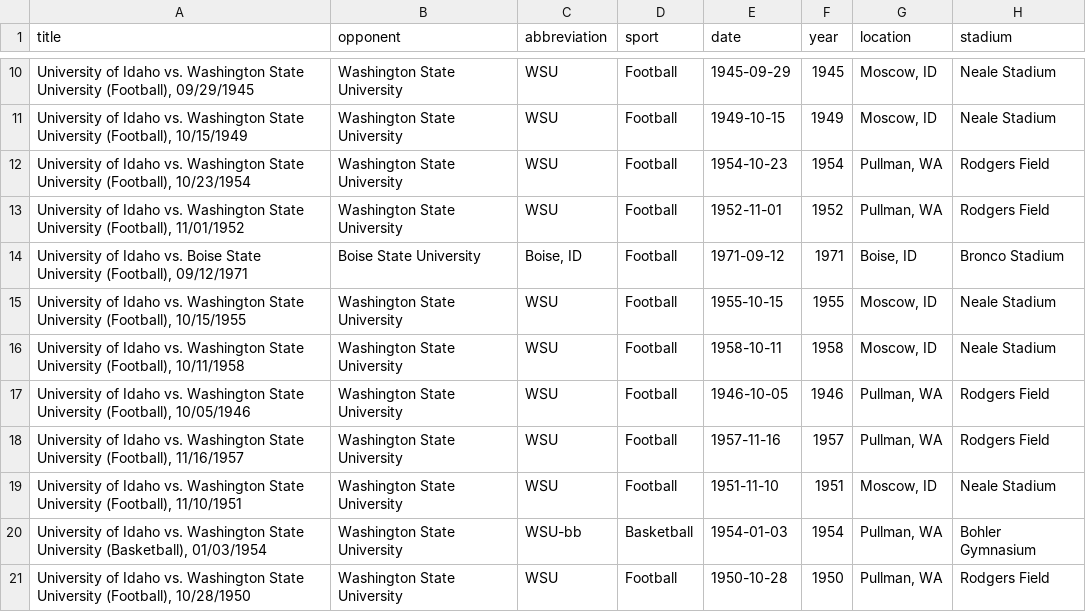
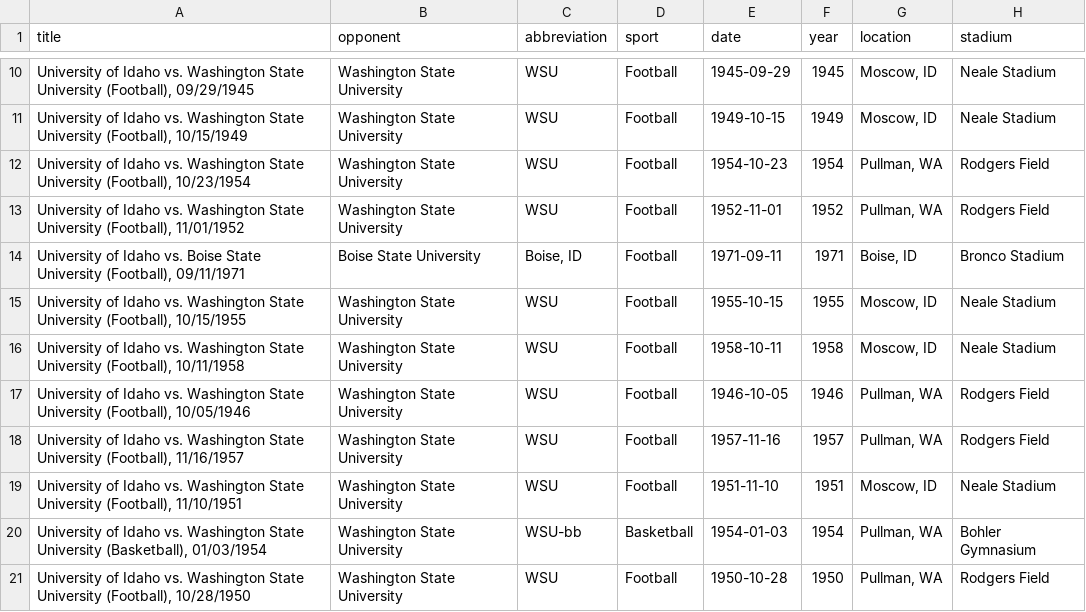
Before and after one commit to uidaholib/campus-collections-template, a CSV file: _data/vandalvideo.csv, drawn as a sheet; only a part is shown, gaps mark what is left out; the diff names each change by its address in the sheet, - before the commit and + after, or states it on an @@ line.

Commit message:
correction

```diff
--- a/_data/vandalvideo.csv
+++ b/_data/vandalvideo.csv
-A14 (title): …University (Football), 09/12/1971
+A14 (title): …University (Football), 09/11/1971
-E14 (date): 1971-09-12
+E14 (date): 1971-09-11
```
